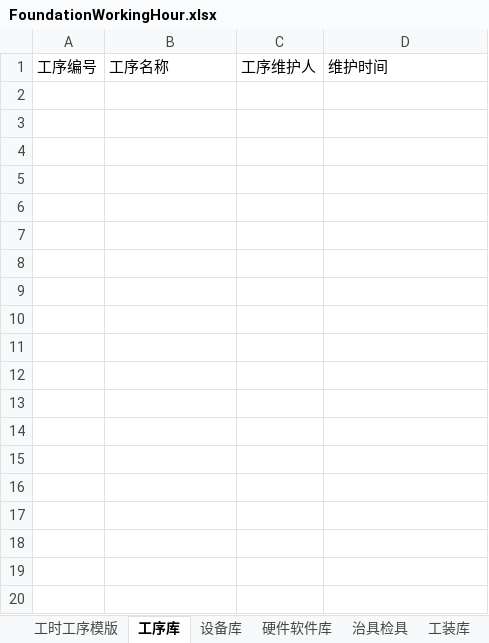
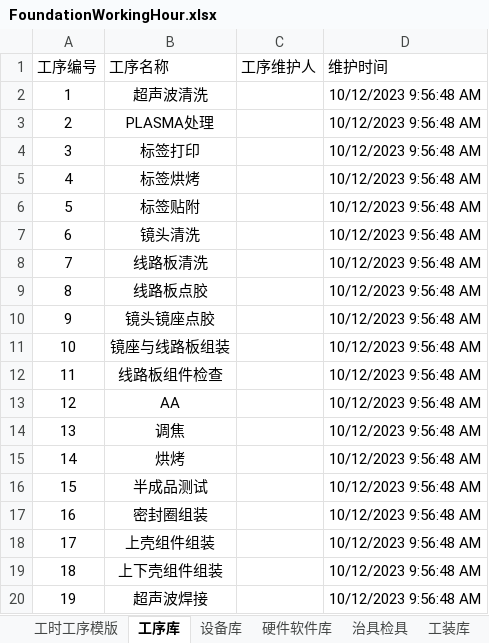
Before and after one commit to sunnysmartlead/finance_back, an Excel workbook: aspnet-core/src/Finance.Web.Host/FoundationWorkingHour.xlsx, sheet 工序库, drawn as a sheet; only a part is shown; values as stored, in another font and other column widths than the file's, no borders; the diff covers the shown part only; the diff names each change by its address in the sheet, - before the commit and + after, or states it on an @@ line.

```diff
--- a/aspnet-core/src/Finance.Web.Host/FoundationWorkingHour.xlsx (sheet 工序库)
+++ b/aspnet-core/src/Finance.Web.Host/FoundationWorkingHour.xlsx (sheet 工序库)
+row 2: 1 | 超声波清洗 |  | 10/12/2023 9:56:48 AM
+row 3: 2 | PLASMA处理 |  | 10/12/2023 9:56:48 AM
+row 4: 3 | 标签打印 |  | 10/12/2023 9:56:48 AM
+row 5: 4 | 标签烘烤 |  | 10/12/2023 9:56:48 AM
+row 6: 5 | 标签贴附 |  | 10/12/2023 9:56:48 AM
+row 7: 6 | 镜头清洗 |  | 10/12/2023 9:56:48 AM
+row 8: 7 | 线路板清洗 |  | 10/12/2023 9:56:48 AM
+row 9: 8 | 线路板点胶 |  | 10/12/2023 9:56:48 AM
+row 10: 9 | 镜头镜座点胶 |  | 10/12/2023 9:56:48 AM
+row 11: 10 | 镜座与线路板组装 |  | 10/12/2023 9:56:48 AM
+row 12: 11 | 线路板组件检查 |  | 10/12/2023 9:56:48 AM
+row 13: 12 | AA |  | 10/12/2023 9:56:48 AM
+row 14: 13 | 调焦 |  | 10/12/2023 9:56:48 AM
+row 15: 14 | 烘烤 |  | 10/12/2023 9:56:48 AM
+row 16: 15 | 半成品测试 |  | 10/12/2023 9:56:48 AM
+row 17: 16 | 密封圈组装 |  | 10/12/2023 9:56:48 AM
+row 18: 17 | 上壳组件组装 |  | 10/12/2023 9:56:48 AM
+row 19: 18 | 上下壳组件组装 |  | 10/12/2023 9:56:48 AM
+row 20: 19 | 超声波焊接 |  | 10/12/2023 9:56:48 AM
```
Also changed, not shown: 34 added rows elsewhere in this sheet, sheet 硬件软件库, sheet 治具检具, sheet 设备库, sheet 工时库, sheet 工装库, 2 other files.
